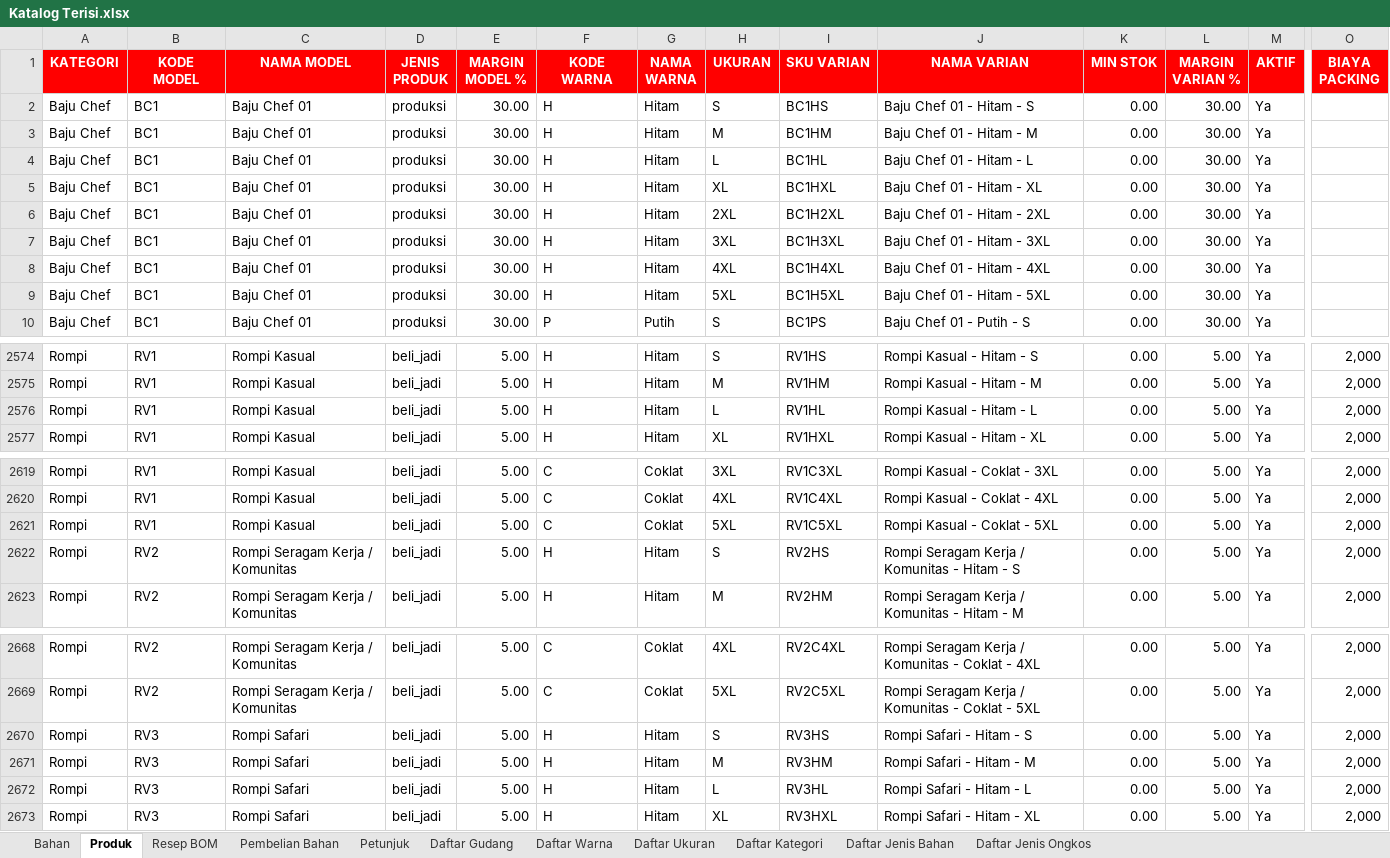
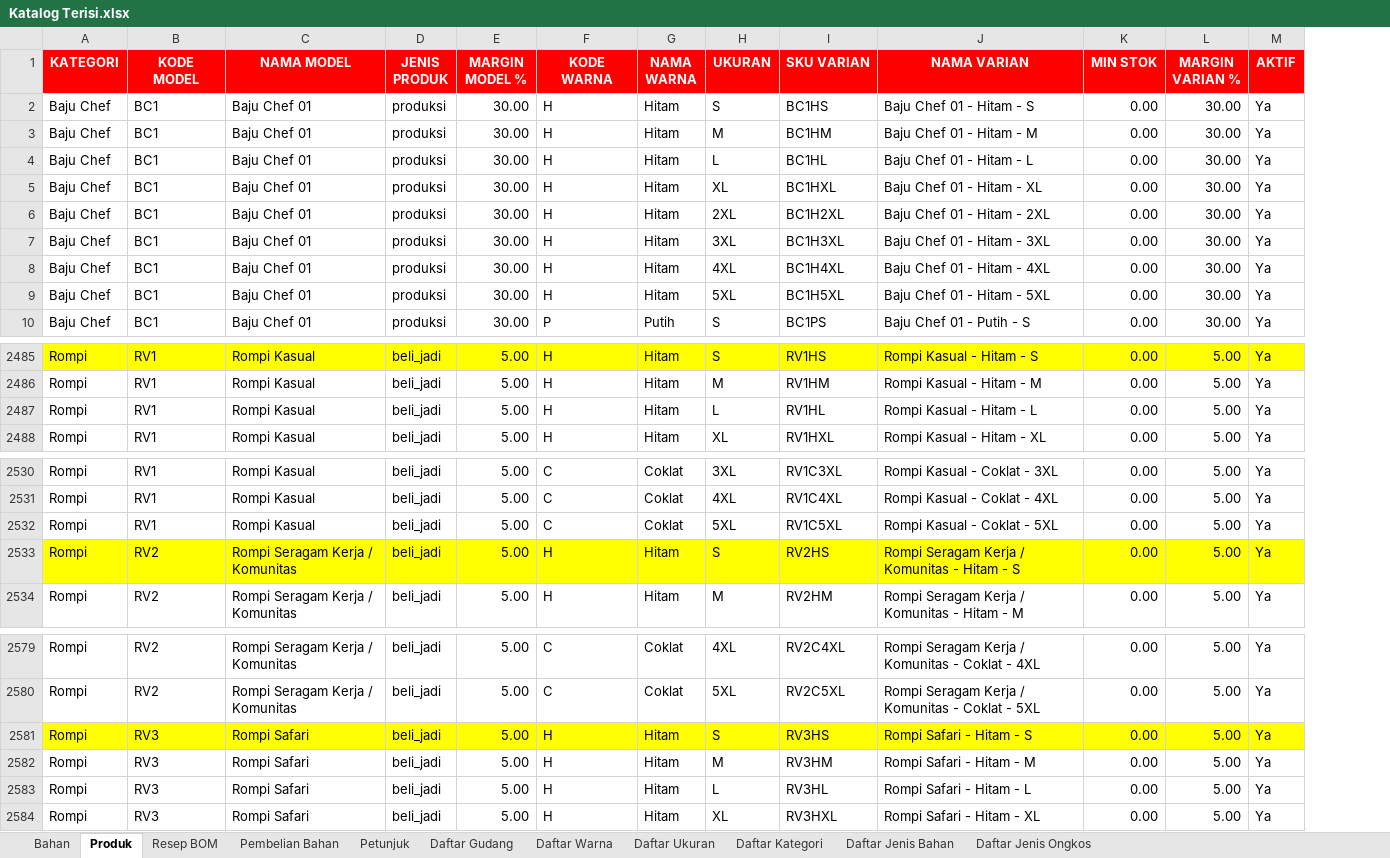
Before and after one commit to gfrnvibes/sanjaya-group, an Excel workbook: file_import/Katalog Terisi.xlsx, sheet Produk, drawn as a sheet; only a part is shown, gaps mark what is left out; values as stored, in another font and other column widths than the file's, no borders; removed rows and columns are numbered as before the commit, all else as after; the diff covers the shown part only; the diff names each change by its address in the sheet, - before the commit and + after, or states it on an @@ line.

```diff
--- a/file_import/Katalog Terisi.xlsx (sheet Produk)
+++ b/file_import/Katalog Terisi.xlsx (sheet Produk)
-column O (BIAYA PACKING), rows 2574-2577: all 2,000; rows 2619-2623: all 2,000; rows 2668-2673: all 2,000
-A2485:M2485 fill: none
+A2485:M2485 fill: #FFFF00
-A2533:M2533 fill: none
+A2533:M2533 fill: #FFFF00
-A2581:M2581 fill: none
+A2581:M2581 fill: #FFFF00
```
Also changed, not shown: 87 added rows, 33 removed rows, 66 moved rows and cell formats elsewhere in this sheet, sheet Daftar Warna, sheet Daftar Ukuran, file_import/Import_Pemetaan_SKU_BigSeller.xlsx, file_import/template-import-toko.xlsx, 21 other files.
